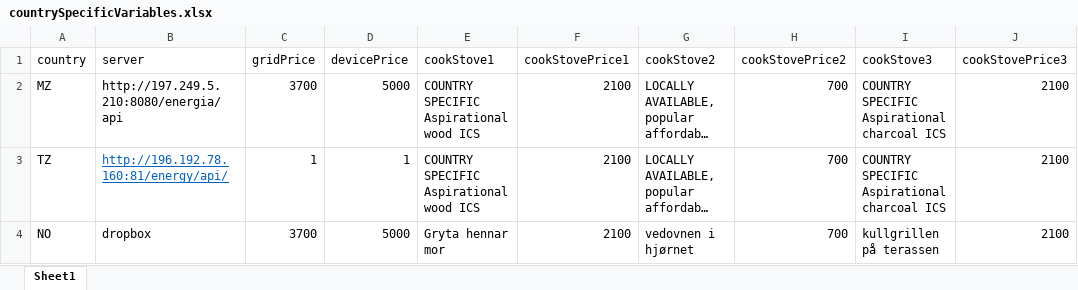
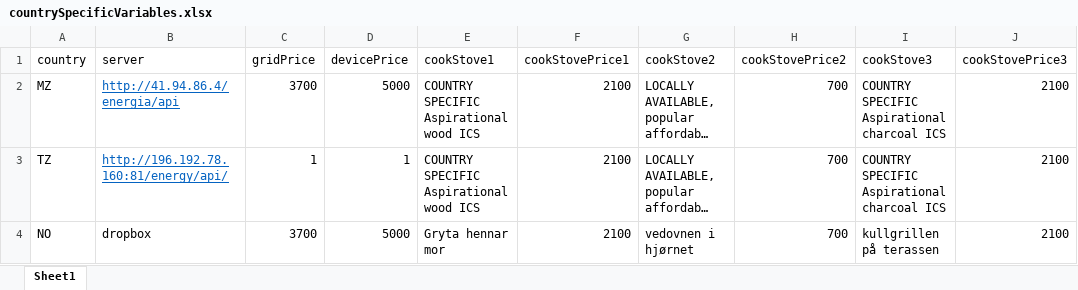
Before and after one commit to statisticsnorway/ENERGY, an Excel workbook: LookupFiles/countrySpecificVariables.xlsx, sheet Sheet1, drawn as a sheet; only a part is shown; long unchanged cells end in …; values as stored, in another font and other column widths than the file's, no borders; the diff names each change by its address in the sheet, - before the commit and + after, or states it on an @@ line.

Commit message:
updated MZ server

```diff
--- a/LookupFiles/countrySpecificVariables.xlsx (sheet Sheet1)
+++ b/LookupFiles/countrySpecificVariables.xlsx (sheet Sheet1)
-B2 (server): http://197.249.5.210:8080/energia/api
+B2 (server): http://41.94.86.4/energia/api
@@ B2 underline: off → on, text colour: black → #0563C1 @@
```
Also changed, not shown: 1 other file.
